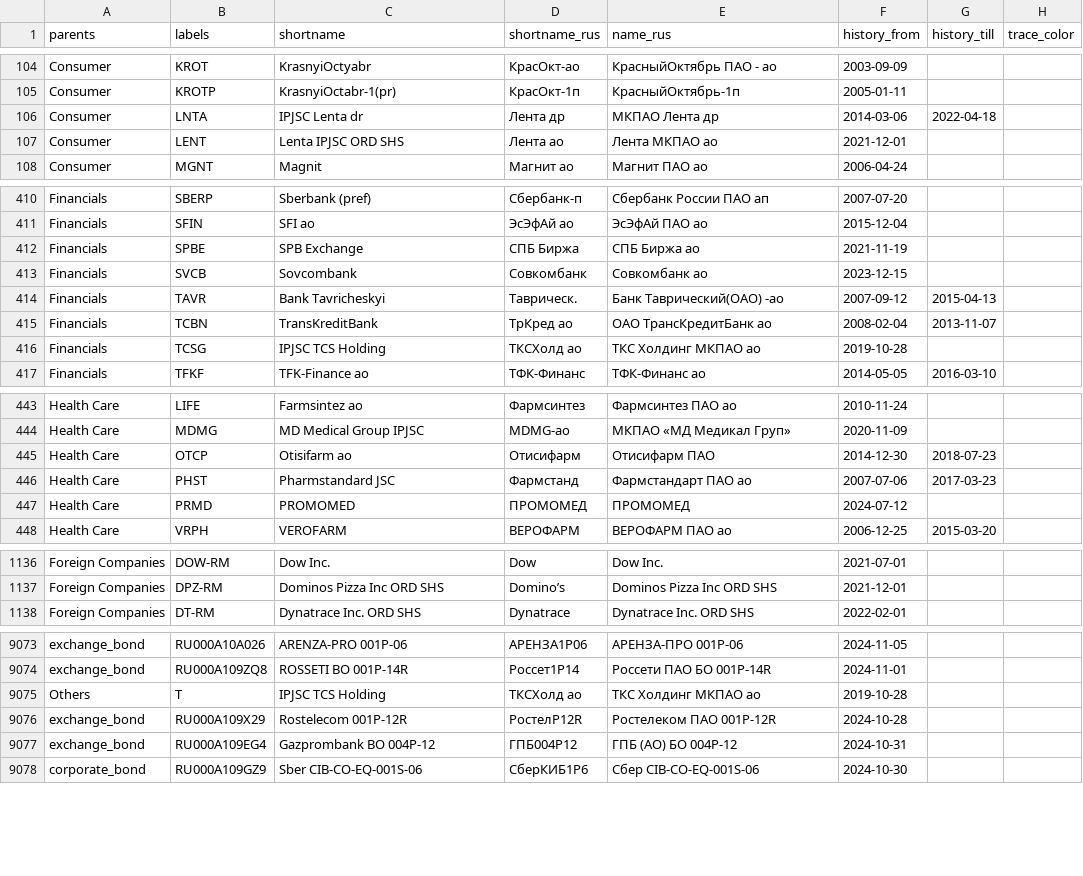
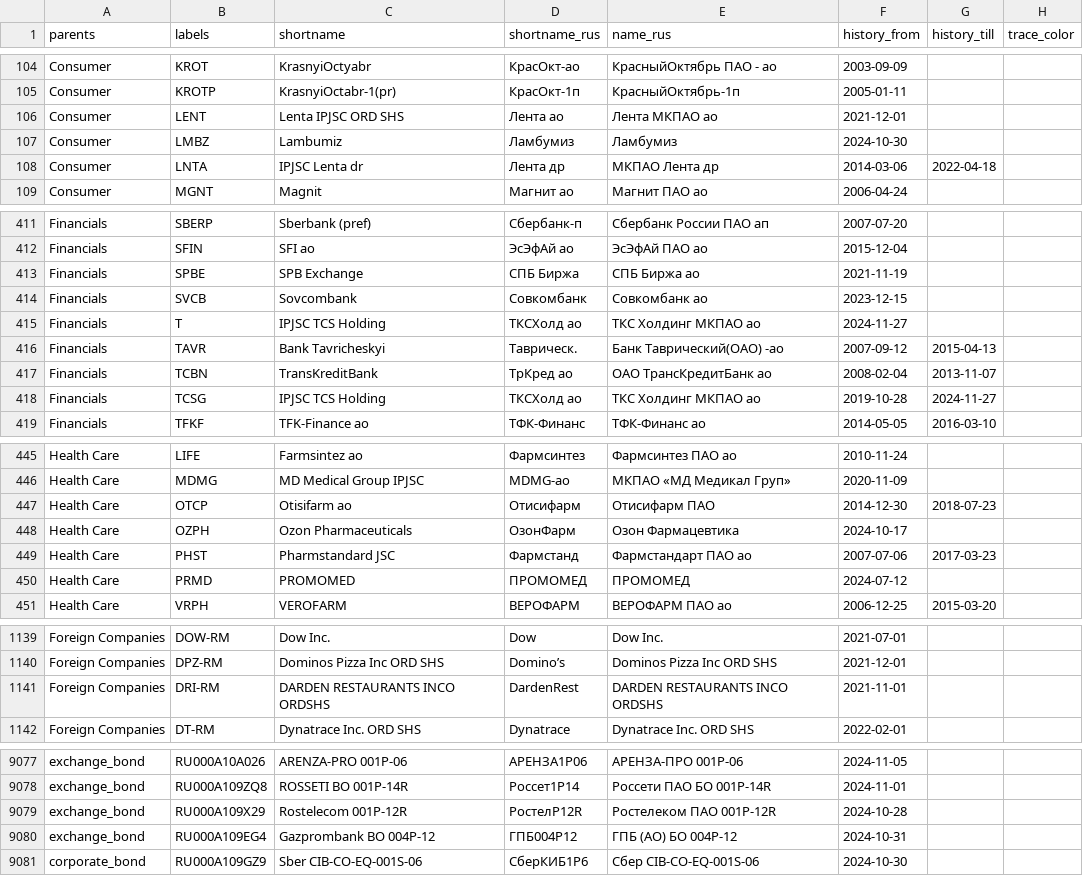
Before and after one commit to ruslanbay/moex, a TSV file: data/issues-by-sector.tsv, drawn as a sheet; only a part is shown, gaps mark what is left out; the diff covers the shown part only.

Commit message:
Add files via upload

```diff
--- a/data/issues-by-sector.tsv
+++ b/data/issues-by-sector.tsv
@@ -105,4 +105,5 @@ Consumer	KROT	KrasnyiOctyabr	КрасОкт-ао	КрасныйОктябрь П
 Consumer	KROTP	KrasnyiOctabr-1(pr)	КрасОкт-1п	КрасныйОктябрь-1п	2005-01-11		
-Consumer	LNTA	IPJSC Lenta dr	Лента др	МКПАО Лента др	2014-03-06	2022-04-18	
 Consumer	LENT	Lenta IPJSC ORD SHS	Лента ао	Лента МКПАО ао	2021-12-01		
+Consumer	LMBZ	Lambumiz	Ламбумиз	Ламбумиз	2024-10-30		
+Consumer	LNTA	IPJSC Lenta dr	Лента др	МКПАО Лента др	2014-03-06	2022-04-18	
 Consumer	MGNT	Magnit	Магнит ао	Магнит ПАО ао	2006-04-24		
@@ -413,5 +414,6 @@ Financials	SPBE	SPB Exchange	СПБ Биржа	СПБ Биржа ао	2021-11-19
 Financials	SVCB	Sovcombank	Совкомбанк	Совкомбанк ао	2023-12-15		
+Financials	T	IPJSC TCS Holding	ТКСХолд ао	ТКС Холдинг МКПАО ао	2024-11-27		
 Financials	TAVR	Bank Tavricheskyi	Таврическ.	Банк Таврический(ОАО) -ао	2007-09-12	2015-04-13	
 Financials	TCBN	TransKreditBank	ТрКред ао	ОАО ТрансКредитБанк ао	2008-02-04	2013-11-07	
-Financials	TCSG	IPJSC TCS Holding	ТКСХолд ао	ТКС Холдинг МКПАО ао	2019-10-28		
+Financials	TCSG	IPJSC TCS Holding	ТКСХолд ао	ТКС Холдинг МКПАО ао	2019-10-28	2024-11-27	
 Financials	TFKF	TFK-Finance ao	ТФК-Финанс	ТФК-Финанс ао	2014-05-05	2016-03-10	
@@ -445,2 +447,3 @@ Health Care	MDMG	MD Medical Group IPJSC	MDMG-ао	МКПАО «МД Медика
 Health Care	OTCP	Otisifarm ao	Отисифарм	Отисифарм ПАО	2014-12-30	2018-07-23	
+Health Care	OZPH	Ozon Pharmaceuticals	ОзонФарм	Озон Фармацевтика	2024-10-17		
 Health Care	PHST	Pharmstandard JSC	Фармстанд	Фармстандарт ПАО ао	2007-07-06	2017-03-23	
@@ -1137,2 +1140,3 @@ Foreign Companies	DOW-RM	Dow Inc.	Dow	Dow Inc.	2021-07-01
 Foreign Companies	DPZ-RM	Dominos Pizza Inc ORD SHS	Domino’s	Dominos Pizza Inc ORD SHS	2021-12-01		
+Foreign Companies	DRI-RM	DARDEN RESTAURANTS INCO ORDSHS	DardenRest	DARDEN RESTAURANTS INCO ORDSHS	2021-11-01		
 Foreign Companies	DT-RM	Dynatrace Inc. ORD SHS	Dynatrace	Dynatrace Inc. ORD SHS	2022-02-01		
@@ -9074,3 +9078,2 @@ exchange_bond	RU000A10A026	ARENZA-PRO 001P-06	АРЕНЗА1Р06	АРЕНЗА-П
 exchange_bond	RU000A109ZQ8	ROSSETI BO 001P-14R	Россет1Р14	Россети ПАО БО 001P-14R	2024-11-01		
-Others	T	IPJSC TCS Holding	ТКСХолд ао	ТКС Холдинг МКПАО ао	2019-10-28		
 exchange_bond	RU000A109X29	Rostelecom 001P-12R	РостелP12R	Ростелеком ПАО 001P-12R	2024-10-28		
```
Also changed, not shown: 3 removed rows elsewhere in this file.
